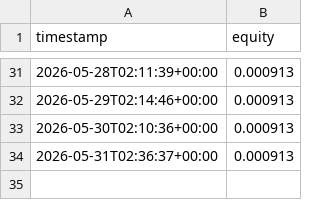
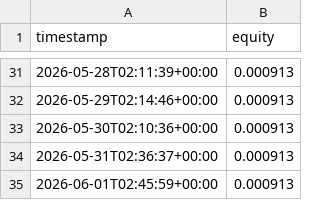
Before and after one commit to nsheng1568/funding-dispersion-trade, a CSV file: data/history/equity.csv, drawn as a sheet; only a part is shown, gaps mark what is left out.

```diff
--- a/data/history/equity.csv
+++ b/data/history/equity.csv
@@ -34 +34,2 @@ timestamp,equity
 2026-05-31T02:36:37+00:00,0.000913
+2026-06-01T02:45:59+00:00,0.000913
```
Also changed, not shown: data/history/positions.csv, data/history/signals.csv, 1 other file.
